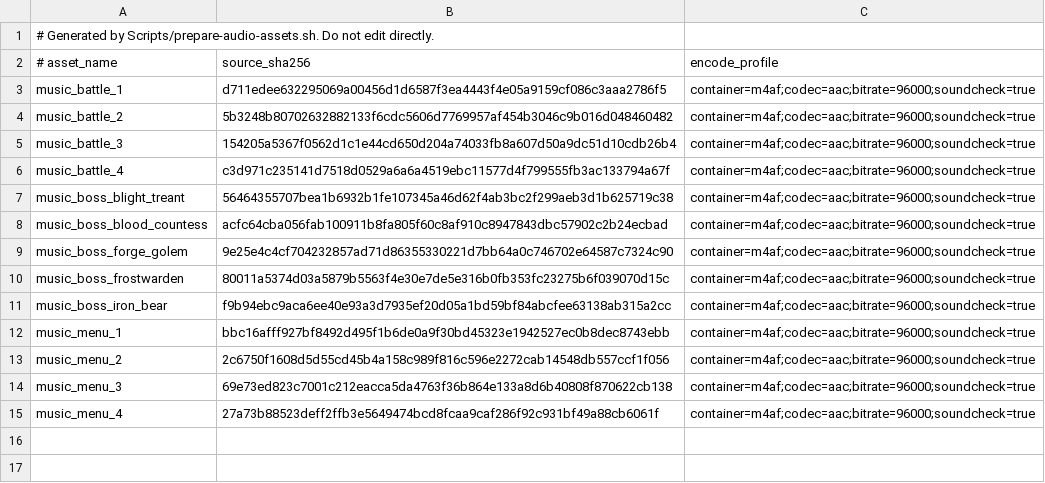
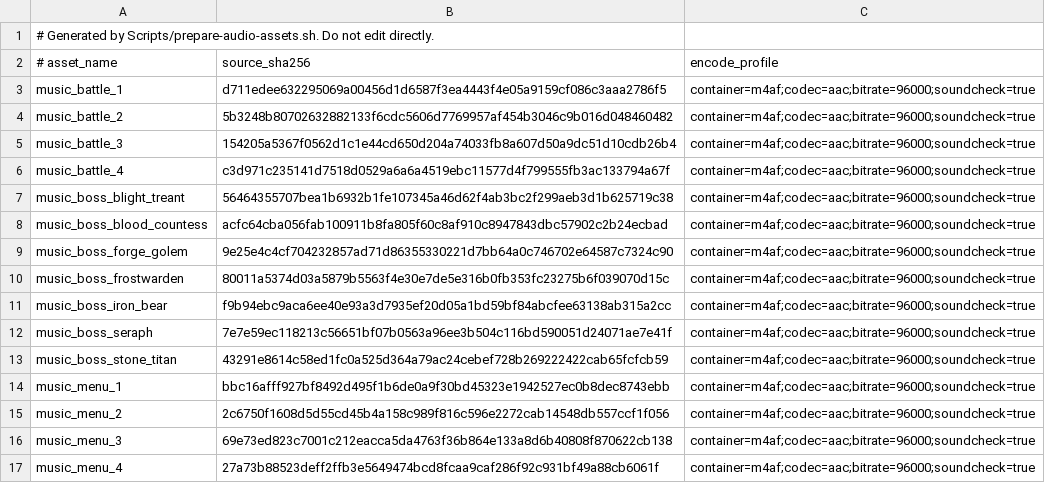
Before and after one commit to Talyen/Trinket, a TSV file: Packages/TrinketContent/Sources/TrinketContent/Generated/MusicSourceHashes.generated.tsv, drawn as a sheet.

Commit message:
feat: add Seraph and Stone Titan boss songs and lyrics

```diff
--- a/Packages/TrinketContent/Sources/TrinketContent/Generated/MusicSourceHashes.generated.tsv
+++ b/Packages/TrinketContent/Sources/TrinketContent/Generated/MusicSourceHashes.generated.tsv
@@ -11,2 +11,4 @@ music_boss_frostwarden	80011a5374d03a5879b5563f4e30e7de5e316b0fb353fc23275b6f039
 music_boss_iron_bear	f9b94ebc9aca6ee40e93a3d7935ef20d05a1bd59bf84abcfee63138ab315a2cc	container=m4af;codec=aac;bitrate=96000;soundcheck=true
+music_boss_seraph	7e7e59ec118213c56651bf07b0563a96ee3b504c116bd590051d24071ae7e41f	container=m4af;codec=aac;bitrate=96000;soundcheck=true
+music_boss_stone_titan	43291e8614c58ed1fc0a525d364a79ac24cebef728b269222422cab65fcfcb59	container=m4af;codec=aac;bitrate=96000;soundcheck=true
 music_menu_1	bbc16afff927bf8492d495f1b6de0a9f30bd45323e1942527ec0b8dec8743ebb	container=m4af;codec=aac;bitrate=96000;soundcheck=true
```
Also changed, not shown: MusicManifest/music.tsv, 7 other files.
